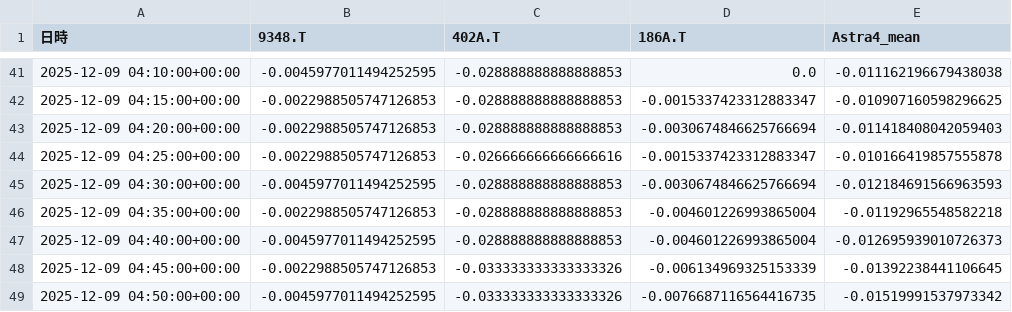
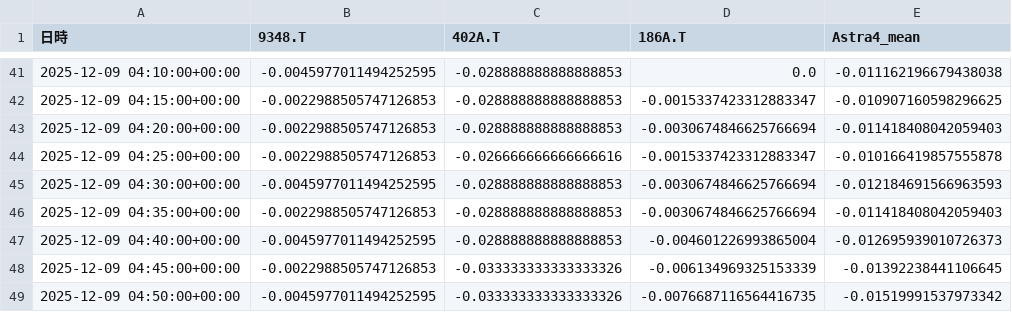
Before and after one commit to SakuraIndex/3_Sakura_Space, a CSV file: docs/outputs/astra4_intraday.csv, drawn as a sheet; only a part is shown, gaps mark what is left out.

```diff
--- a/docs/outputs/astra4_intraday.csv
+++ b/docs/outputs/astra4_intraday.csv
@@ -45,3 +45,3 @@
 2025-12-09 04:30:00+00:00,-0.0045977011494252595,-0.028888888888888853,-0.0030674846625766694,-0.012184691566963593
-2025-12-09 04:35:00+00:00,-0.0022988505747126853,-0.028888888888888853,-0.004601226993865004,-0.01192965548582218
+2025-12-09 04:35:00+00:00,-0.0022988505747126853,-0.028888888888888853,-0.0030674846625766694,-0.011418408042059403
 2025-12-09 04:40:00+00:00,-0.0045977011494252595,-0.028888888888888853,-0.004601226993865004,-0.012695939010726373
```
Also changed, not shown: 5 other files.
